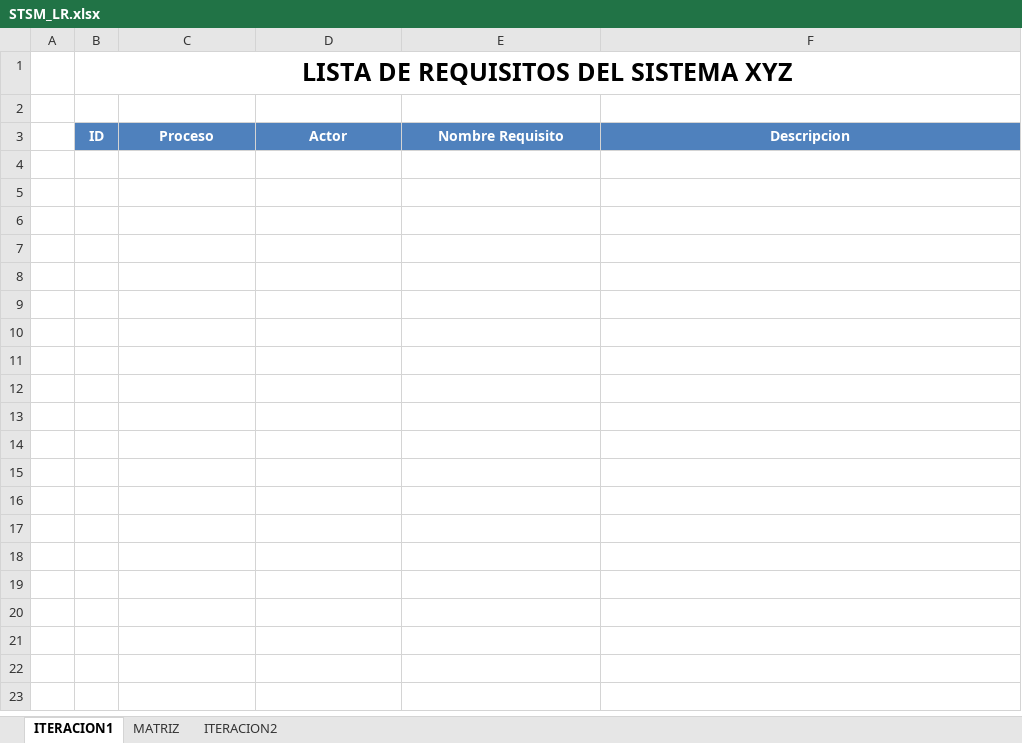
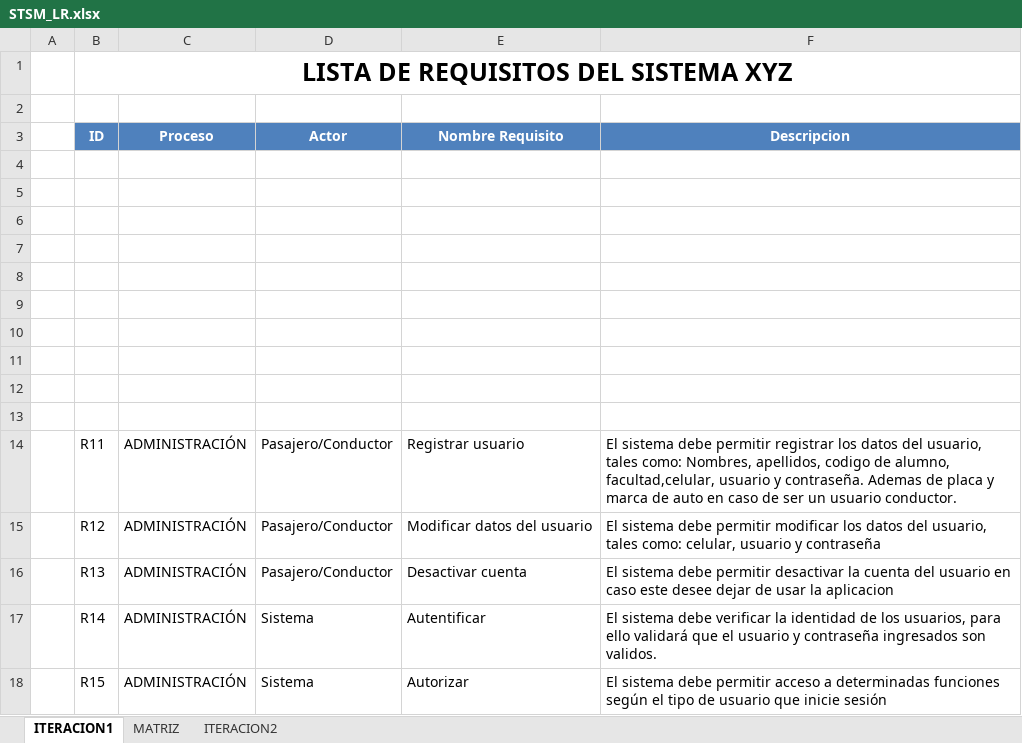
Before and after one commit to stevematos/ElmerX, an Excel workbook: Desarrollo/STSM/Requisitos/STSM_LR.xlsx, sheet ITERACION1, drawn as a sheet; values as stored, in another font and other column widths than the file's, no borders; the diff names each change by its address in the sheet, - before the commit and + after, or states it on an @@ line.

Commit message:
Requemientos R11-R15

```diff
--- a/Desarrollo/STSM/Requisitos/STSM_LR.xlsx (sheet ITERACION1)
+++ b/Desarrollo/STSM/Requisitos/STSM_LR.xlsx (sheet ITERACION1)
+row 4: (empty)
+row 5: (empty)
+row 6: (empty)
+row 7: (empty)
+row 8: (empty)
+row 9: (empty)
+row 10: (empty)
+row 11: (empty)
+row 12: (empty)
+row 13: (empty)
+row 14:  | R11 | ADMINISTRACIÓN | Pasajero/Conductor | Registrar usuario | El sistema debe permitir registrar los datos del usuario, tales como: Nombres, apellidos, codigo de alumno, facultad,celular, usuario y contraseña. Ademas de placa y marca de auto en caso de ser un usuario conductor.
+row 15:  | R12 | ADMINISTRACIÓN | Pasajero/Conductor | Modificar datos del usuario | El sistema debe permitir modificar los datos del usuario, tales como: celular, usuario y contraseña
+row 16:  | R13 | ADMINISTRACIÓN | Pasajero/Conductor | Desactivar cuenta | El sistema debe permitir desactivar la cuenta del usuario en caso este desee dejar de usar la aplicacion
+row 17:  | R14 | ADMINISTRACIÓN | Sistema | Autentificar | El sistema debe verificar la identidad de los usuarios, para ello validará que el usuario y contraseña ingresados son validos.
+row 18:  | R15 | ADMINISTRACIÓN | Sistema | Autorizar | El sistema debe permitir acceso a determinadas funciones según el tipo de usuario que inicie sesión
```
